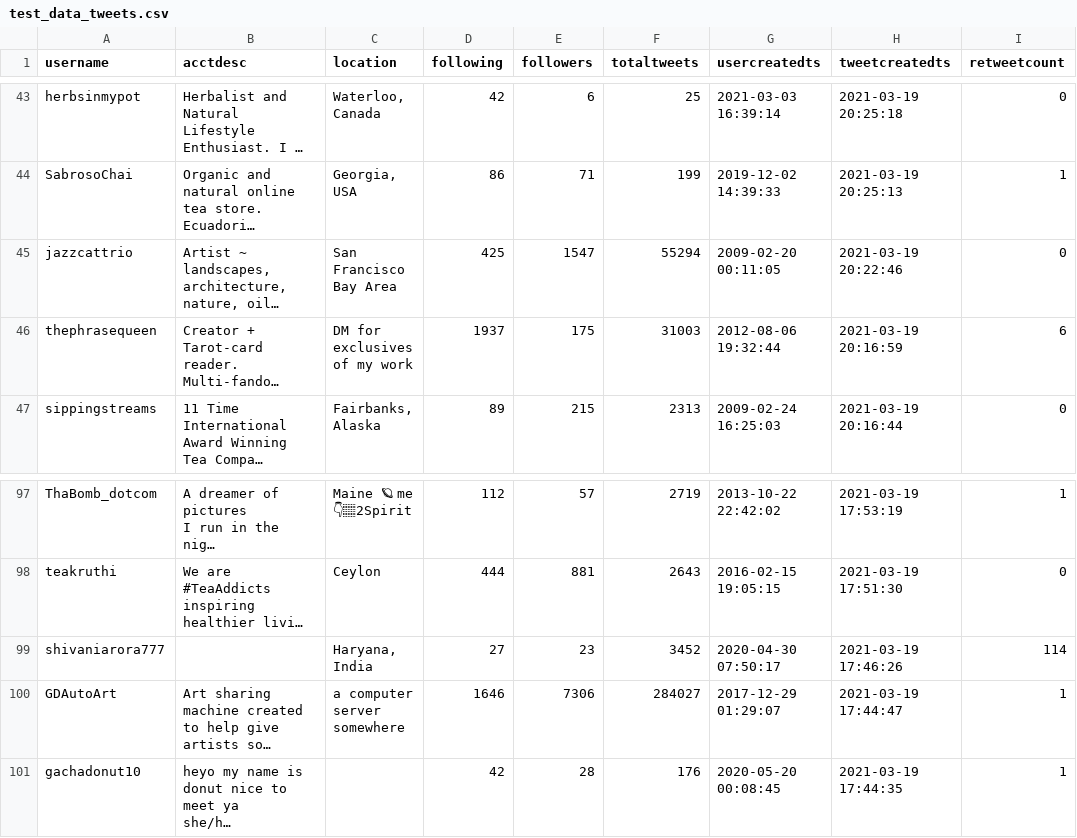
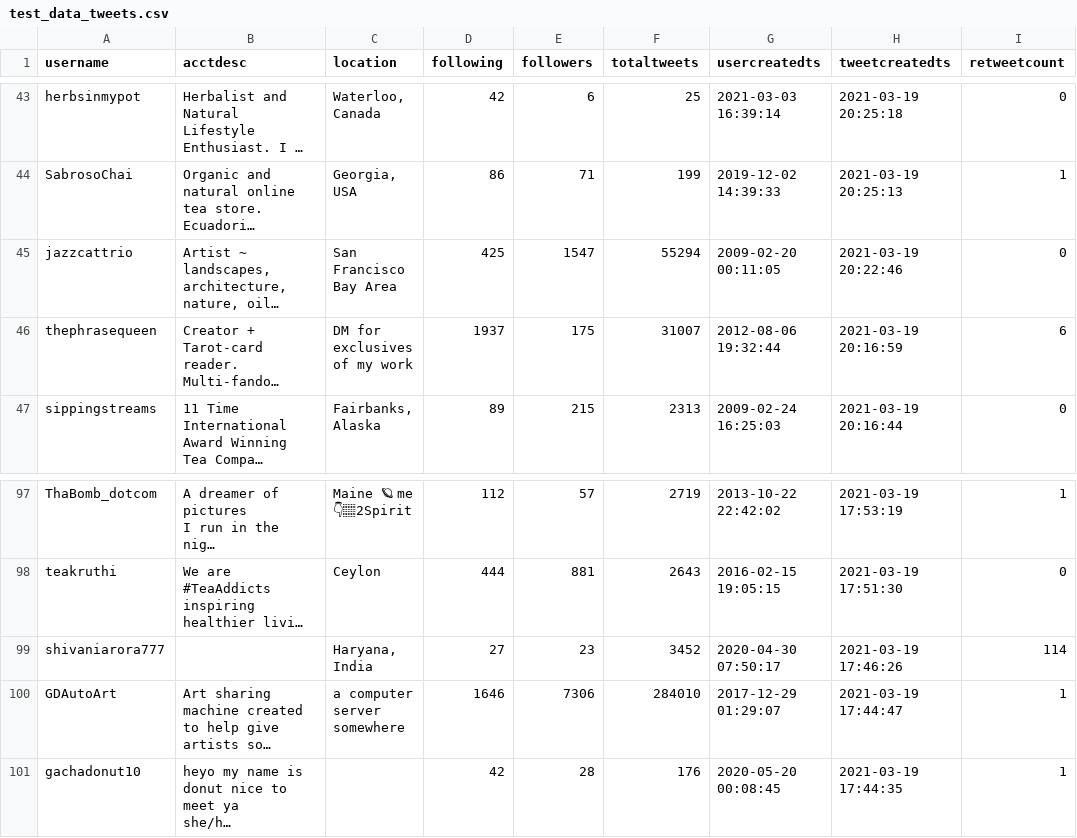
Before and after one commit to serenab77/Twitter-Sentiment-Analysis, a CSV file: data/test_data_tweets.csv, drawn as a sheet; only a part is shown, gaps mark what is left out; long unchanged cells end in …; the diff covers the shown part only; the diff names each change by its address in the sheet, - before the commit and + after, or states it on an @@ line.

```diff
--- a/data/test_data_tweets.csv
+++ b/data/test_data_tweets.csv
-F46 (totaltweets): 31003
+F46 (totaltweets): 31007
-F100 (totaltweets): 284027
+F100 (totaltweets): 284010
```
Also changed, not shown: 10 edited cells elsewhere in this file, 1 other file.
